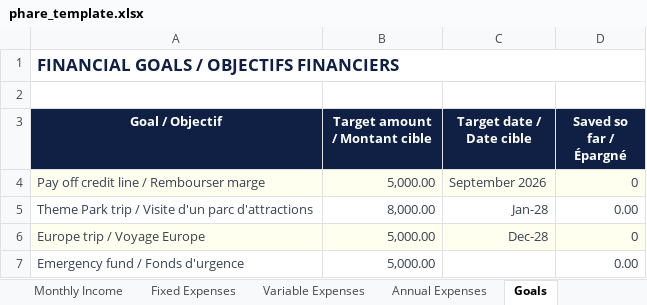
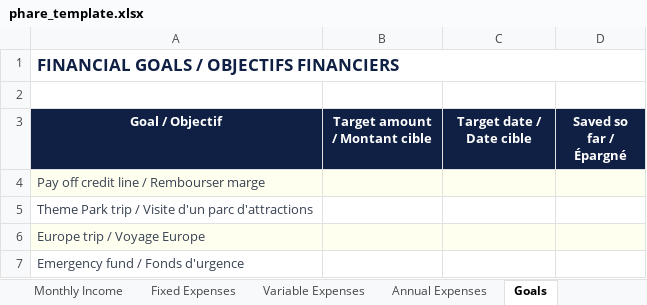
Before and after one commit to lineuPrompt/phare, an Excel workbook: public/phare_template.xlsx, sheet Goals, drawn as a sheet; values as stored, in another font and other column widths than the file's, no borders; the diff names each change by its address in the sheet, - before the commit and + after, or states it on an @@ line.

```diff
--- a/public/phare_template.xlsx (sheet Goals)
+++ b/public/phare_template.xlsx (sheet Goals)
-B4 (Target amount / Montant cible): 5,000.00
+B4 (Target amount / Montant cible): (empty)
-C4 (Target date / Date cible): September 2026
+C4 (Target date / Date cible): (empty)
-D4 (Saved so far / Épargné): 0
+D4 (Saved so far / Épargné): (empty)
-B5 (Target amount / Montant cible): 8,000.00
+B5 (Target amount / Montant cible): (empty)
-C5 (Target date / Date cible): Jan-28
+C5 (Target date / Date cible): (empty)
-D5 (Saved so far / Épargné): 0.00
+D5 (Saved so far / Épargné): (empty)
-B6:B7 (Target amount / Montant cible): 5,000.00
+B6:B7 (Target amount / Montant cible): (empty)
-C6 (Target date / Date cible): Dec-28
+C6 (Target date / Date cible): (empty)
-D6 (Saved so far / Épargné): 0
+D6 (Saved so far / Épargné): (empty)
-D7 (Saved so far / Épargné): 0.00
+D7 (Saved so far / Épargné): (empty)
```
Also changed, not shown: sheet Fixed Expenses, sheet Annual Expenses, sheet Variable Expenses, sheet Monthly Income, 2 other files.
